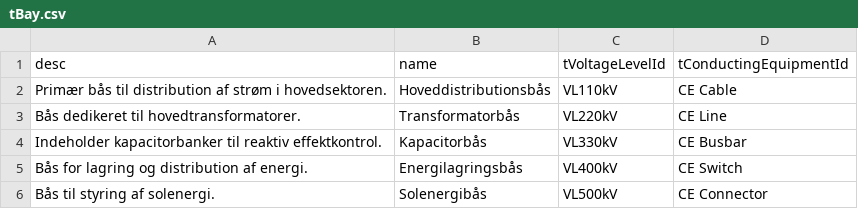
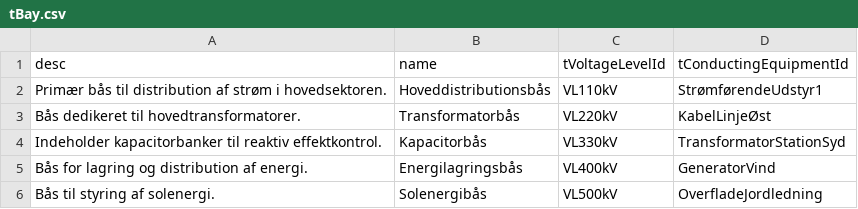
Before and after one commit to Frederikh1/cim_ontology, a CSV file: IEC_Data/tBay.csv, drawn as a sheet.

Commit message:
Update tBay.csv

```diff
--- a/IEC_Data/tBay.csv
+++ b/IEC_Data/tBay.csv
@@ -1,6 +1,6 @@
 desc,name,tVoltageLevelId,tConductingEquipmentId
-"Primær bås til distribution af strøm i hovedsektoren.","Hoveddistributionsbås","VL110kV","CE Cable"
-"Bås dedikeret til hovedtransformatorer.","Transformatorbås","VL220kV","CE Line"
-"Indeholder kapacitorbanker til reaktiv effektkontrol.","Kapacitorbås","VL330kV","CE Busbar"
-"Bås for lagring og distribution af energi.","Energilagringsbås","VL400kV","CE Switch"
-"Bås til styring af solenergi.","Solenergibås","VL500kV","CE Connector"
+"Primær bås til distribution af strøm i hovedsektoren.","Hoveddistributionsbås","VL110kV","StrømførendeUdstyr1"
+"Bås dedikeret til hovedtransformatorer.","Transformatorbås","VL220kV","KabelLinjeØst"
+"Indeholder kapacitorbanker til reaktiv effektkontrol.","Kapacitorbås","VL330kV","TransformatorStationSyd"
+"Bås for lagring og distribution af energi.","Energilagringsbås","VL400kV","GeneratorVind"
+"Bås til styring af solenergi.","Solenergibås","VL500kV","OverfladeJordledning"
```
